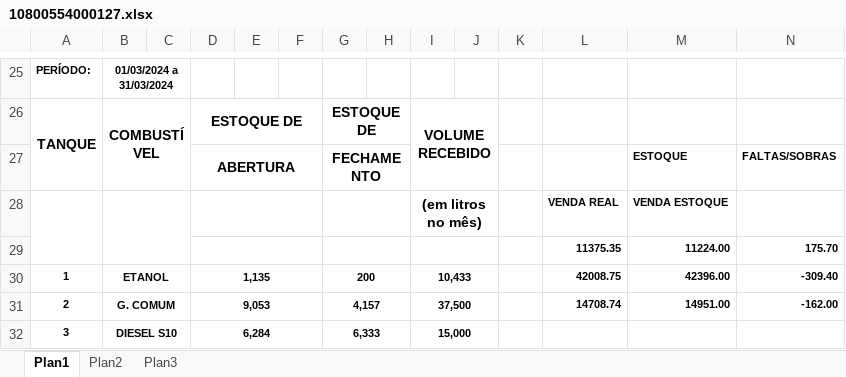
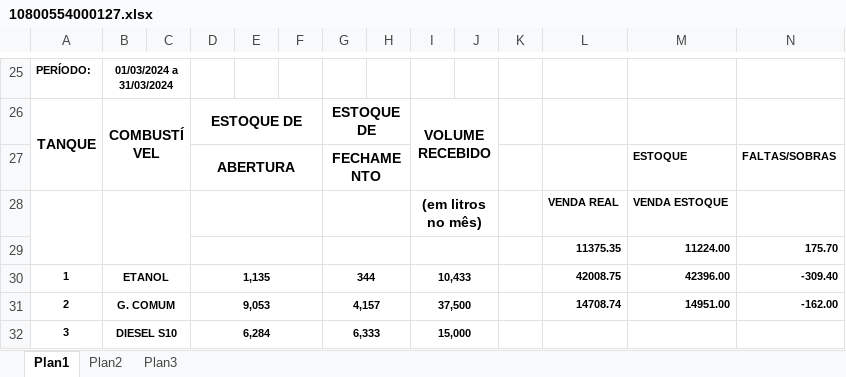
Before and after one commit to tonimoreiraa/contab-sped-postos, an Excel workbook: input/relatorio/10800554000127.xlsx, sheet Plan1, drawn as a sheet; only a part is shown, gaps mark what is left out; values as stored, in another font and other column widths than the file's, no borders; the diff names each change by its address in the sheet, - before the commit and + after, or states it on an @@ line.

```diff
--- a/input/relatorio/10800554000127.xlsx (sheet Plan1)
+++ b/input/relatorio/10800554000127.xlsx (sheet Plan1)
-G30: 200
+G30: 344
```
Also changed, not shown: 3 other files.
